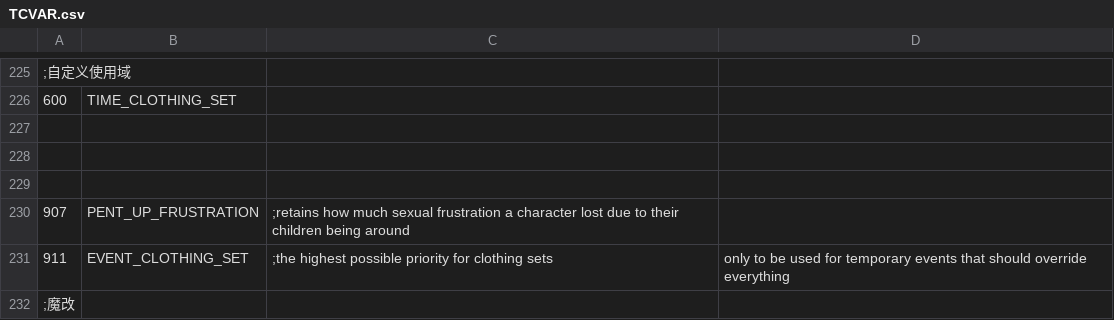
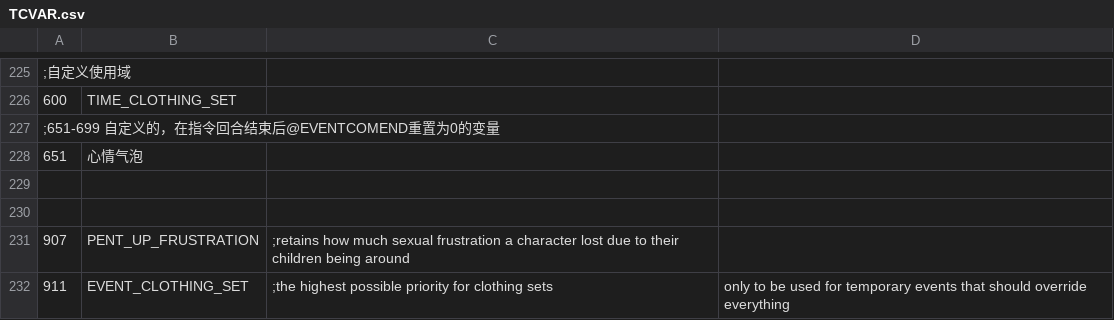
Before and after one commit to Paradox-Phenomenon/EraTW-Magic_DLC, a CSV file: CSV/TCVAR.csv, drawn as a sheet; only a part is shown, gaps mark what is left out; the shorter side is filled out with more unchanged rows.

```diff
--- a/CSV/TCVAR.csv
+++ b/CSV/TCVAR.csv
@@ -226,3 +226,4 @@
 600,TIME_CLOTHING_SET
-
+;651-699 自定义的，在指令回合结束后@EVENTCOMEND重置为0的变量
+651,心情气泡
 
```
Also changed, not shown: resources/EagloV/CATBURGER.csv, 5 other files.
